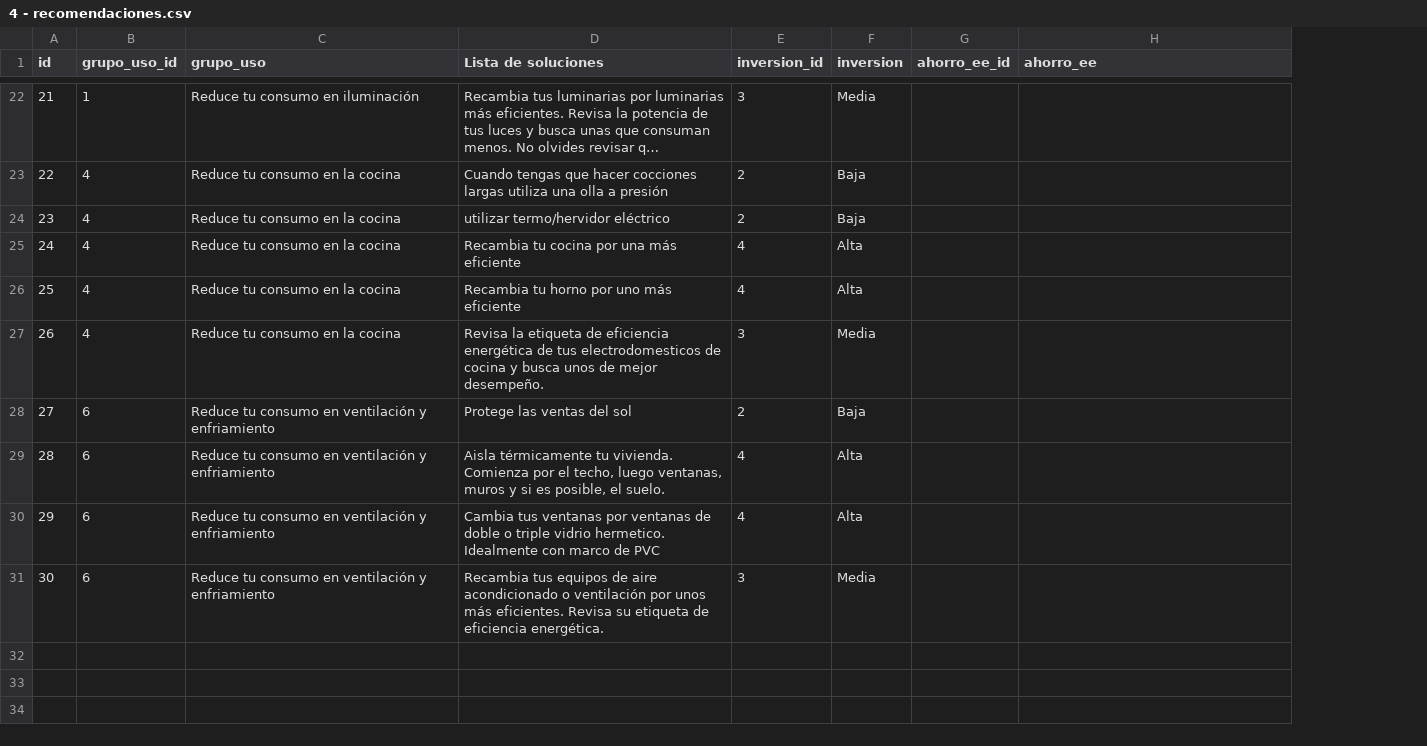
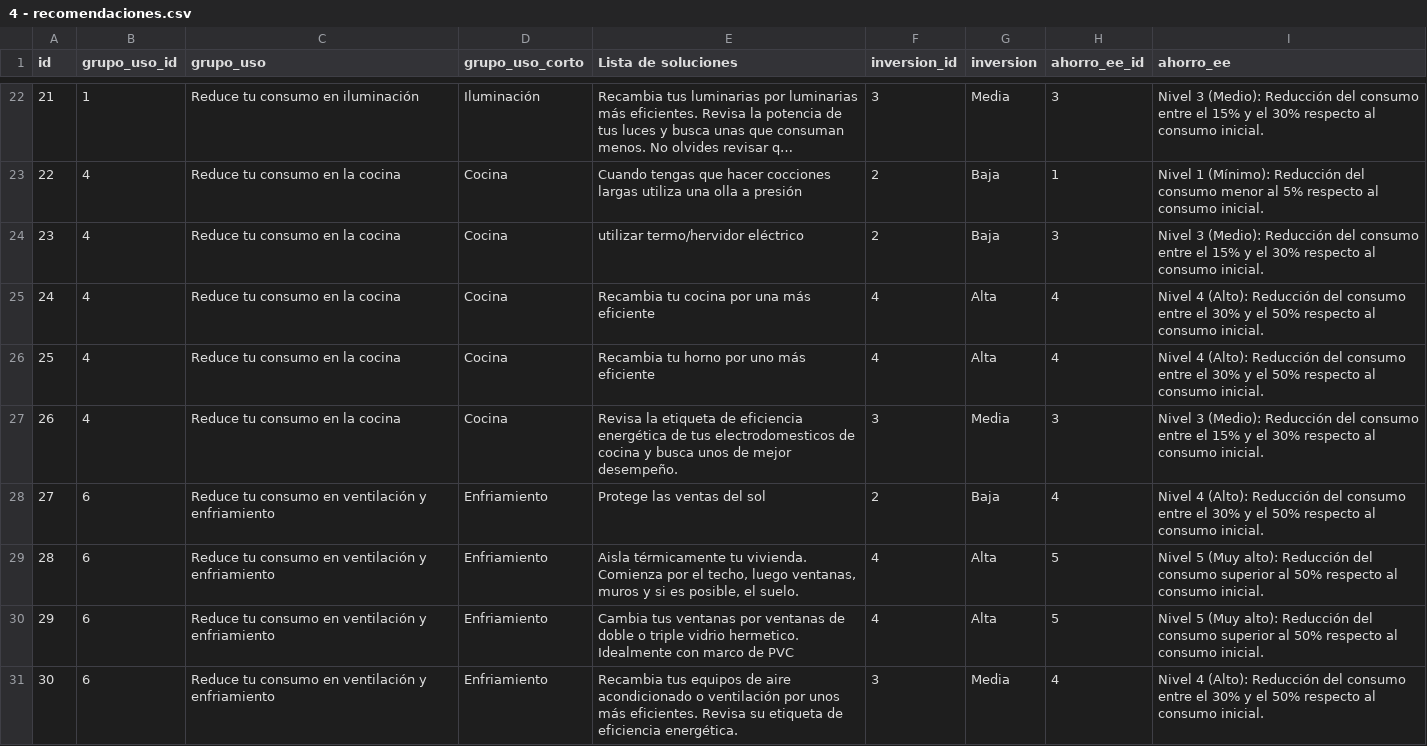
Before and after one commit to fbustos-o/micasaeficiente, a CSV file: 4 - recomendaciones.csv, drawn as a sheet; only a part is shown, gaps mark what is left out; long unchanged cells end in …; addresses are those after the commit; the diff covers the shown part only; the diff names each change by its address in the sheet, - before the commit and + after, or states it on an @@ line.

```diff
--- a/4 - recomendaciones.csv
+++ b/4 - recomendaciones.csv
+column D (grupo_uso_corto), rows 22-31: Iluminación | Cocina | Cocina | Cocina | Cocina | Cocina | Enfriamiento | Enfriamiento | Enfriamiento | Enfriamiento
-H22 (ahorro_ee_id): (empty)
+H22 (ahorro_ee_id): 3
-I22 (ahorro_ee): (empty)
+I22 (ahorro_ee): Nivel 3 (Medio): Reducción del consumo entre el 15% y el 30% respecto al consumo inicial.
-H23 (ahorro_ee_id): (empty)
+H23 (ahorro_ee_id): 1
-I23 (ahorro_ee): (empty)
+I23 (ahorro_ee): Nivel 1 (Mínimo): Reducción del consumo menor al 5% respecto al consumo inicial.
-H24 (ahorro_ee_id): (empty)
+H24 (ahorro_ee_id): 3
-I24 (ahorro_ee): (empty)
+I24 (ahorro_ee): Nivel 3 (Medio): Reducción del consumo entre el 15% y el 30% respecto al consumo inicial.
-H25:H26 (ahorro_ee_id): (empty)
+H25:H26 (ahorro_ee_id): 4
-I25:I26 (ahorro_ee): (empty)
+I25:I26 (ahorro_ee): Nivel 4 (Alto): Reducción del consumo entre el 30% y el 50% respecto al consumo inicial.
-H27 (ahorro_ee_id): (empty)
+H27 (ahorro_ee_id): 3
-I27 (ahorro_ee): (empty)
+I27 (ahorro_ee): Nivel 3 (Medio): Reducción del consumo entre el 15% y el 30% respecto al consumo inicial.
-H28 (ahorro_ee_id): (empty)
+H28 (ahorro_ee_id): 4
-I28 (ahorro_ee): (empty)
+I28 (ahorro_ee): Nivel 4 (Alto): Reducción del consumo entre el 30% y el 50% respecto al consumo inicial.
-H29:H30 (ahorro_ee_id): (empty)
+H29:H30 (ahorro_ee_id): 5
-I29:I30 (ahorro_ee): (empty)
+I29:I30 (ahorro_ee): Nivel 5 (Muy alto): Reducción del consumo superior al 50% respecto al consumo inicial.
-H31 (ahorro_ee_id): (empty)
+H31 (ahorro_ee_id): 4
-I31 (ahorro_ee): (empty)
+I31 (ahorro_ee): Nivel 4 (Alto): Reducción del consumo entre el 30% y el 50% respecto al consumo inicial.
```
Also changed, not shown: 40 edited cells elsewhere in this file, 3 - equipos.csv, 2 other files.
